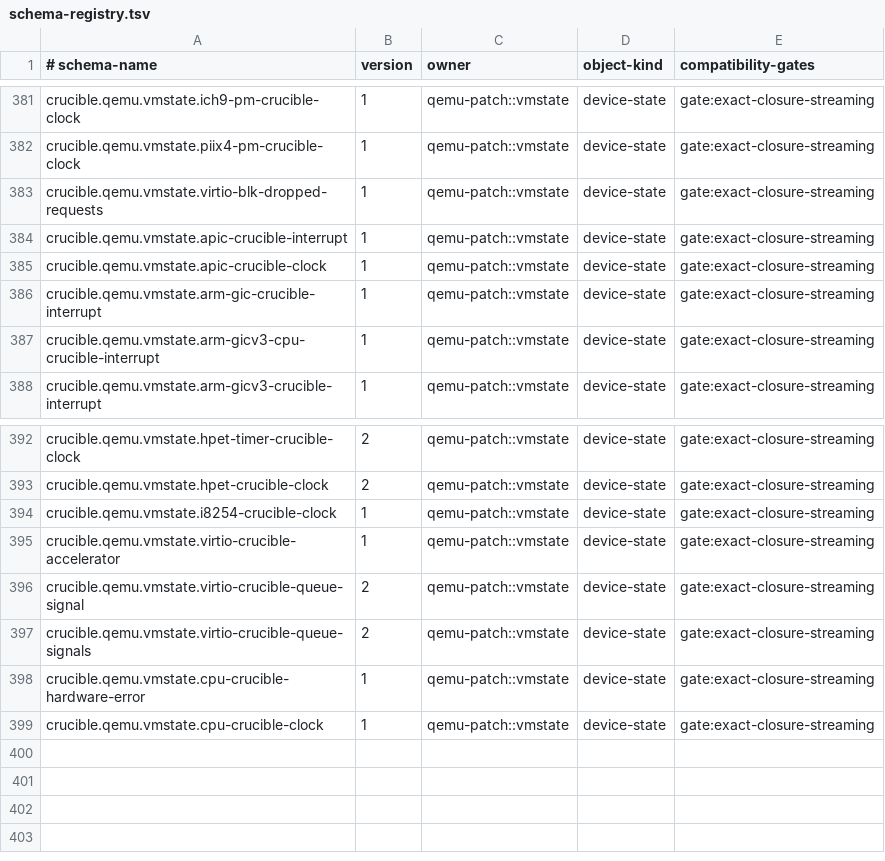
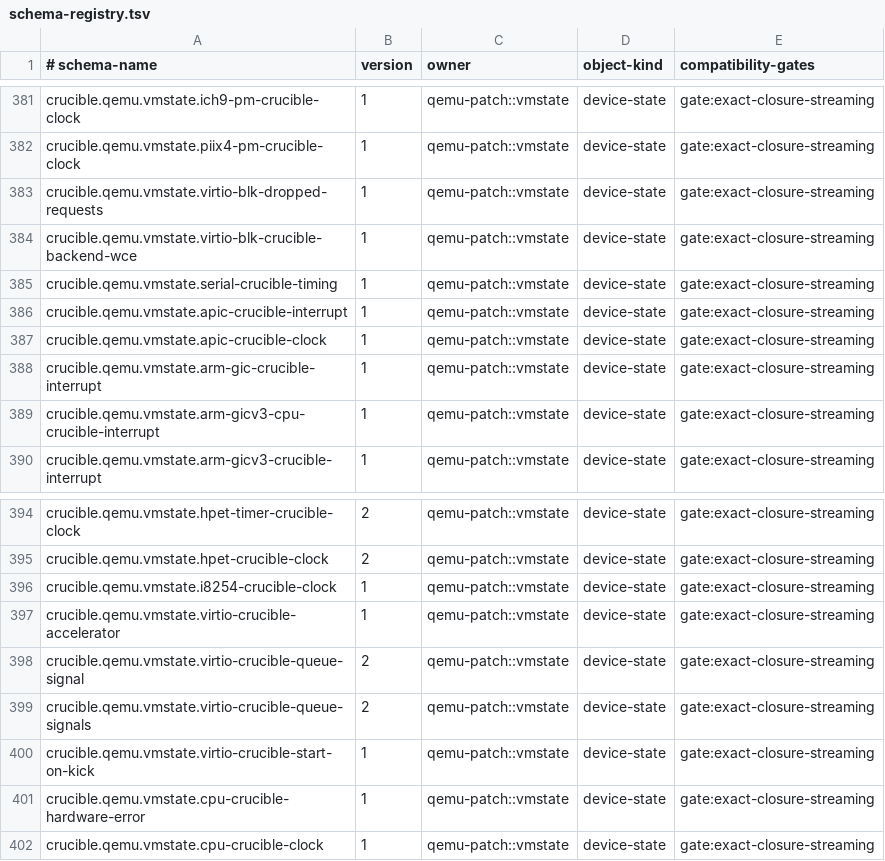
Before and after one commit to andyl-technologies/aos, a TSV file: docs/rfcs/0020-crucible-campaigns/schema-registry.tsv, drawn as a sheet; only a part is shown, gaps mark what is left out.

Commit message:
Register QEMU device continuation VMState sections
Signed-off-by: Dylan Plecki <dylan@andyl.com>
(cherry picked from commit 4cf22dc5d39c2c3ace8d6f508ab25b4999333326)

```diff
--- a/docs/rfcs/0020-crucible-campaigns/schema-registry.tsv
+++ b/docs/rfcs/0020-crucible-campaigns/schema-registry.tsv
@@ -383,2 +383,4 @@ crucible.qemu.vmstate.piix4-pm-crucible-clock	1	qemu-patch::vmstate	device-state
 crucible.qemu.vmstate.virtio-blk-dropped-requests	1	qemu-patch::vmstate	device-state	gate:exact-closure-streaming
+crucible.qemu.vmstate.virtio-blk-crucible-backend-wce	1	qemu-patch::vmstate	device-state	gate:exact-closure-streaming
+crucible.qemu.vmstate.serial-crucible-timing	1	qemu-patch::vmstate	device-state	gate:exact-closure-streaming
 crucible.qemu.vmstate.apic-crucible-interrupt	1	qemu-patch::vmstate	device-state	gate:exact-closure-streaming
@@ -397,2 +399,3 @@ crucible.qemu.vmstate.virtio-crucible-queue-signal	2	qemu-patch::vmstate	device-
 crucible.qemu.vmstate.virtio-crucible-queue-signals	2	qemu-patch::vmstate	device-state	gate:exact-closure-streaming
+crucible.qemu.vmstate.virtio-crucible-start-on-kick	1	qemu-patch::vmstate	device-state	gate:exact-closure-streaming
 crucible.qemu.vmstate.cpu-crucible-hardware-error	1	qemu-patch::vmstate	device-state	gate:exact-closure-streaming
```
Also changed, not shown: 1 other file.
